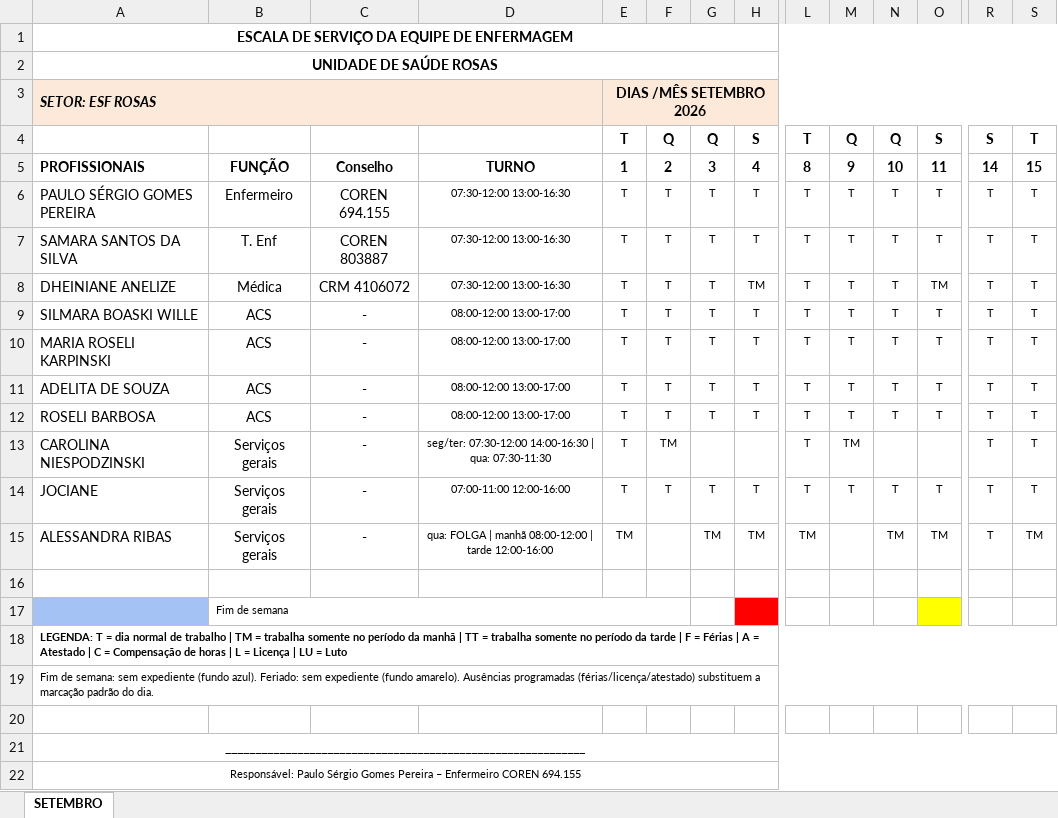
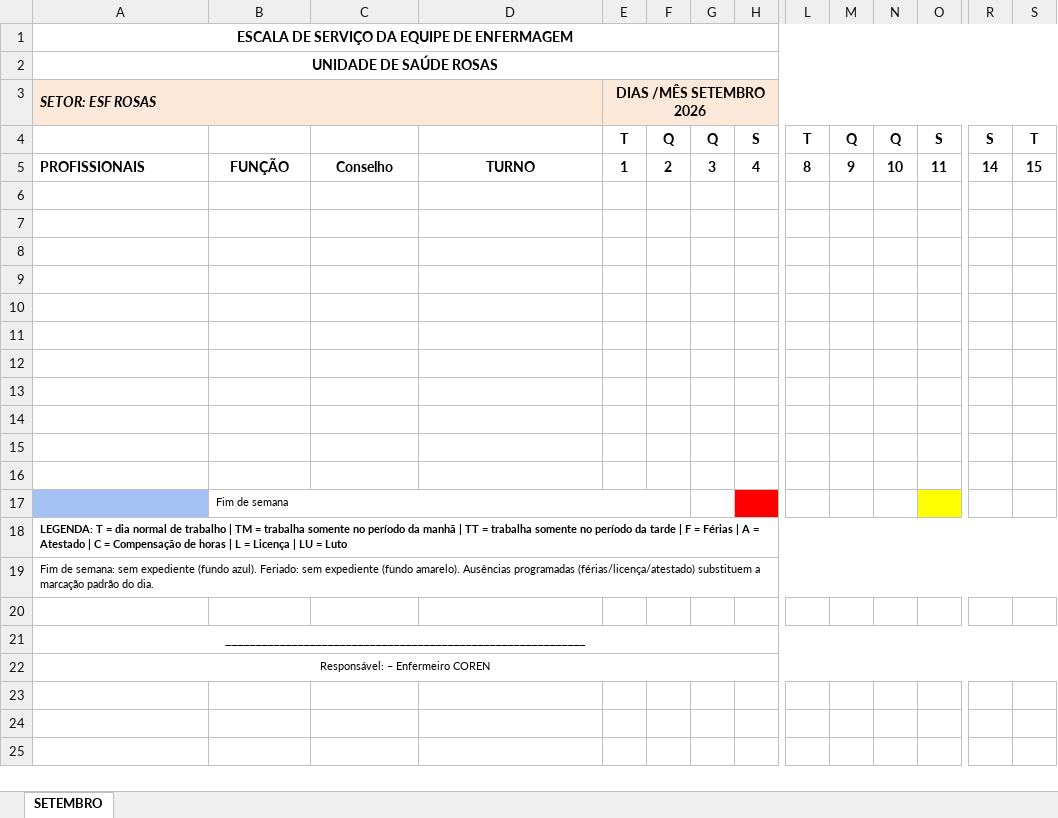
Before and after one commit to paulosgp/central-documentos, an Excel workbook: MATERIAIS PUBLICADOS/RH E SERVIDOR/escala_setembro_2026.xlsx, sheet SETEMBRO, drawn as a sheet; only a part is shown, gaps mark what is left out; values as stored, in another font and other column widths than the file's, no borders; rows hold the shown columns only; the diff names each change by its address in the sheet, - before the commit and + after, or states it on an @@ line.

```diff
--- a/MATERIAIS PUBLICADOS/RH E SERVIDOR/escala_setembro_2026.xlsx (sheet SETEMBRO)
+++ b/MATERIAIS PUBLICADOS/RH E SERVIDOR/escala_setembro_2026.xlsx (sheet SETEMBRO)
-row 6: PAULO SÉRGIO GOMES PEREIRA | Enfermeiro | COREN 694.155 | 07:30-12:00 13:00-16:30 | T | T | T | T | T | T | T | T | T | T
+row 6: (empty)
-row 7: SAMARA SANTOS DA SILVA | T. Enf | COREN 803887 | 07:30-12:00 13:00-16:30 | T | T | T | T | T | T | T | T | T | T
+row 7: (empty)
-row 8: DHEINIANE ANELIZE | Médica | CRM 4106072 | 07:30-12:00 13:00-16:30 | T | T | T | TM | T | T | T | TM | T | T
+row 8: (empty)
-row 9: SILMARA BOASKI WILLE | ACS | - | 08:00-12:00 13:00-17:00 | T | T | T | T | T | T | T | T | T | T
+row 9: (empty)
-row 10: MARIA ROSELI KARPINSKI | ACS | - | 08:00-12:00 13:00-17:00 | T | T | T | T | T | T | T | T | T | T
+row 10: (empty)
-row 11: ADELITA DE SOUZA | ACS | - | 08:00-12:00 13:00-17:00 | T | T | T | T | T | T | T | T | T | T
+row 11: (empty)
-row 12: ROSELI BARBOSA | ACS | - | 08:00-12:00 13:00-17:00 | T | T | T | T | T | T | T | T | T | T
+row 12: (empty)
-row 13: CAROLINA NIESPODZINSKI | Serviços gerais | - | seg/ter: 07:30-12:00 14:00-16:30 | qua: 07:30-11:30 | T | TM |  |  | T | TM |  |  | T | T
+row 13: (empty)
-row 14: JOCIANE | Serviços gerais | - | 07:00-11:00 12:00-16:00 | T | T | T | T | T | T | T | T | T | T
+row 14: (empty)
-row 15: ALESSANDRA RIBAS | Serviços gerais | - | qua: FOLGA | manhã 08:00-12:00 | tarde 12:00-16:00 | TM |  | TM | TM | TM |  | TM | TM | T | TM
+row 15: (empty)
-A22 (SETOR: ESF ROSAS): Responsável: Paulo Sérgio Gomes Pereira – Enfermeiro COREN 694.155
+A22 (SETOR: ESF ROSAS): Responsável: – Enfermeiro COREN
```
Also changed, not shown: 1 other file.
